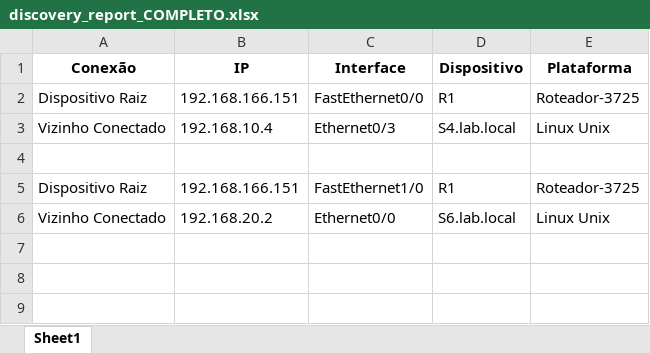
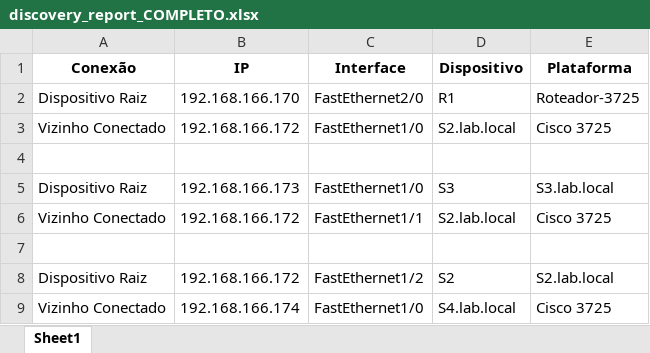
Before and after one commit to MouraElao/GolDiscovery, an Excel workbook: reports/discovery_report_COMPLETO.xlsx, sheet Sheet1, drawn as a sheet; values as stored, in another font and other column widths than the file's, no borders; addresses are those after the commit; the diff names each change by its address in the sheet, - before the commit and + after, or states it on an @@ line.

```diff
--- a/reports/discovery_report_COMPLETO.xlsx (sheet Sheet1)
+++ b/reports/discovery_report_COMPLETO.xlsx (sheet Sheet1)
-B2 (IP): 192.168.166.151
+B2 (IP): 192.168.166.170
-C2 (Interface): FastEthernet0/0
+C2 (Interface): FastEthernet2/0
-B3 (IP): 192.168.10.4
+B3 (IP): 192.168.166.172
-C3 (Interface): Ethernet0/3
+C3 (Interface): FastEthernet1/0
-D3 (Dispositivo): S4.lab.local
+D3 (Dispositivo): S2.lab.local
-E3 (Plataforma): Linux Unix
+E3 (Plataforma): Cisco 3725
-B5 (IP): 192.168.166.151
+B5 (IP): 192.168.166.173
-D5 (Dispositivo): R1
+D5 (Dispositivo): S3
-E5 (Plataforma): Roteador-3725
+E5 (Plataforma): S3.lab.local
+row 6: Vizinho Conectado | 192.168.166.172 | FastEthernet1/1 | S2.lab.local | Cisco 3725
+row 7: (empty)
+row 8: Dispositivo Raiz | 192.168.166.172 | FastEthernet1/2 | S2 | S2.lab.local
-B9 (IP): 192.168.20.2
+B9 (IP): 192.168.166.174
-C9 (Interface): Ethernet0/0
+C9 (Interface): FastEthernet1/0
-D9 (Dispositivo): S6.lab.local
+D9 (Dispositivo): S4.lab.local
-E9 (Plataforma): Linux Unix
+E9 (Plataforma): Cisco 3725
```
Also changed, not shown: 2 other files.
